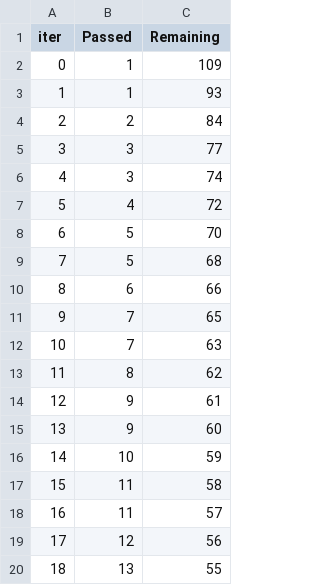
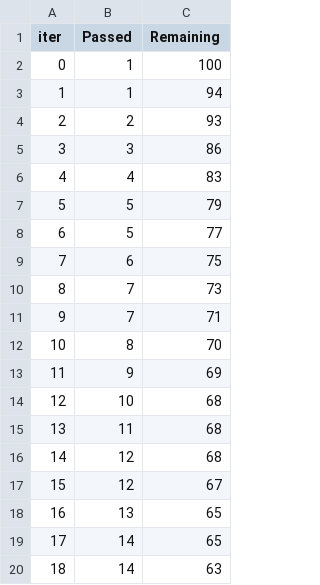
Before and after one commit to ayushagarwal13/mlproject, a TSV file: catboost_info/time_left.tsv, drawn as a sheet; only a part is shown; the diff covers the shown part only.

```diff
--- a/catboost_info/time_left.tsv
+++ b/catboost_info/time_left.tsv
@@ -1,20 +1,20 @@
 iter	Passed	Remaining
-0	1	109
-1	1	93
-2	2	84
-3	3	77
-4	3	74
-5	4	72
-6	5	70
-7	5	68
-8	6	66
-9	7	65
-10	7	63
-11	8	62
-12	9	61
-13	9	60
-14	10	59
-15	11	58
-16	11	57
-17	12	56
-18	13	55
+0	1	100
+1	1	94
+2	2	93
+3	3	86
+4	4	83
+5	5	79
+6	5	77
+7	6	75
+8	7	73
+9	7	71
+10	8	70
+11	9	69
+12	10	68
+13	11	68
+14	12	68
+15	12	67
+16	13	65
+17	14	65
+18	14	63
```
Also changed, not shown: 152 edited cells elsewhere in this file, 5 other files.
